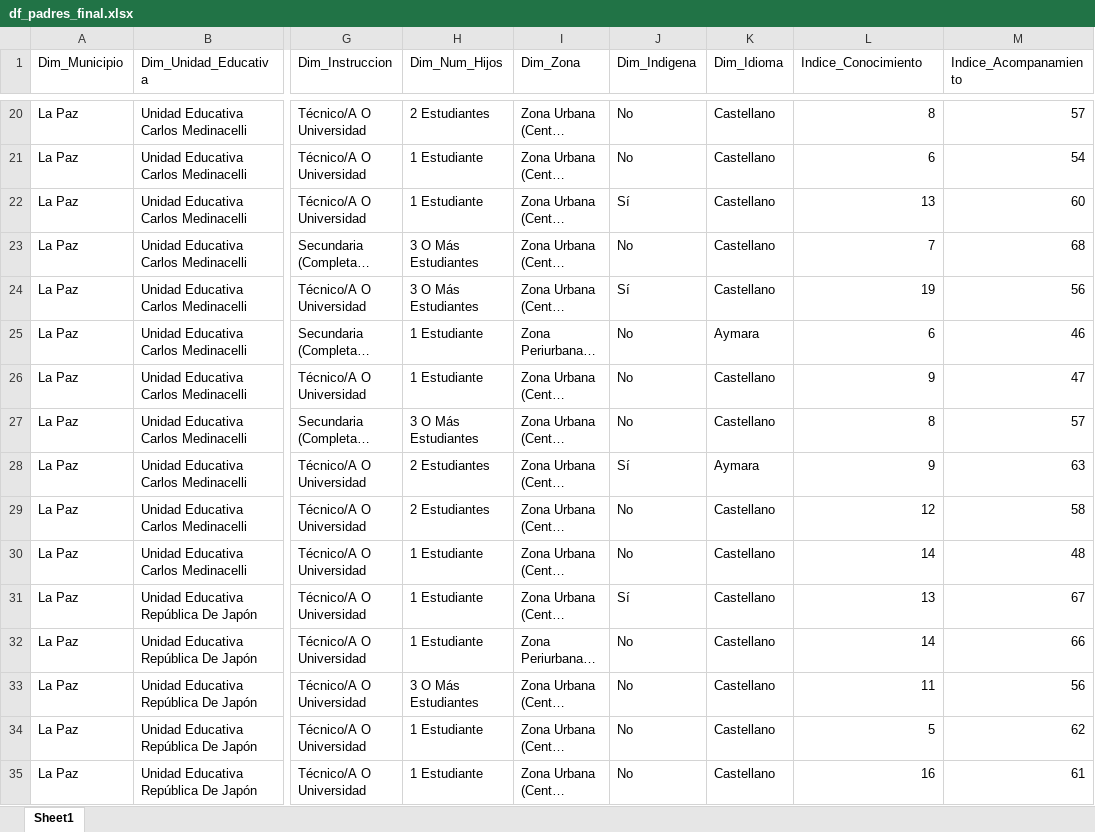
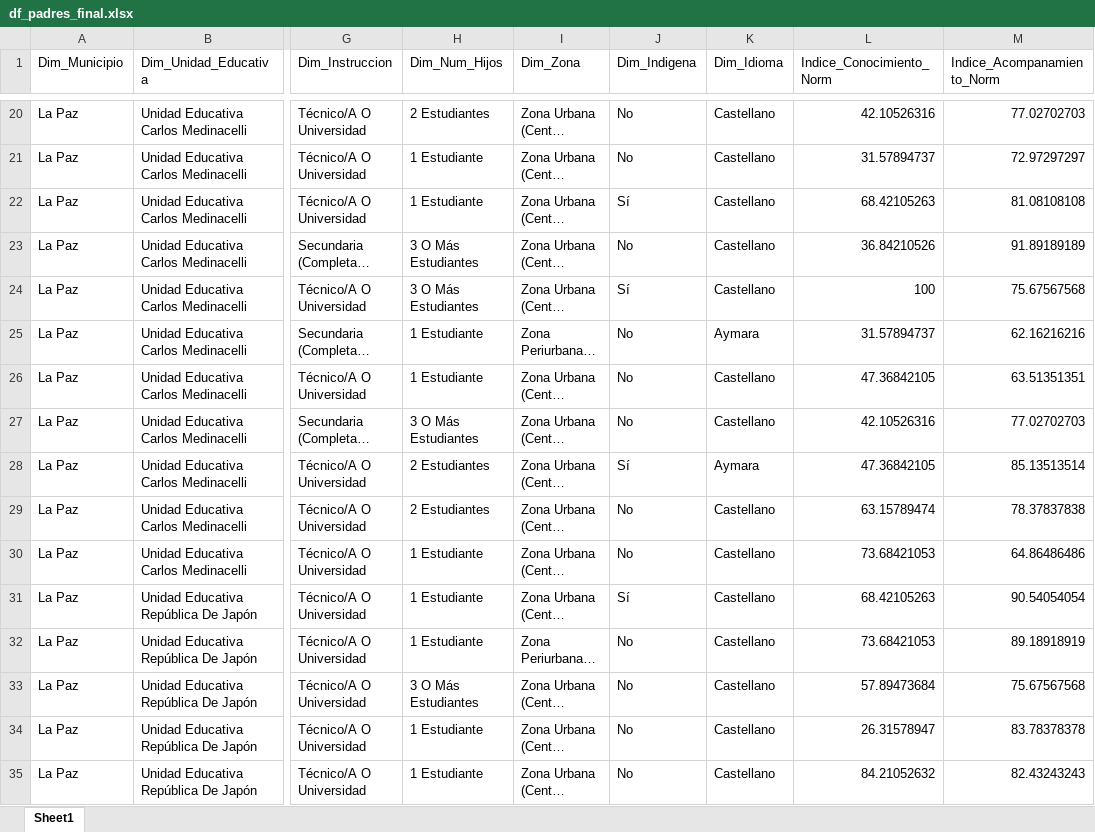
Before and after one commit to paodanchacon/proyecto_violencia_digital, an Excel workbook: output/df_padres_final.xlsx, sheet Sheet1, drawn as a sheet; only a part is shown, gaps mark what is left out; long unchanged cells end in …; values as stored, in another font and other column widths than the file's, no borders; the diff covers the shown part only; the diff names each change by its address in the sheet, - before the commit and + after, or states it on an @@ line.

```diff
--- a/output/df_padres_final.xlsx (sheet Sheet1)
+++ b/output/df_padres_final.xlsx (sheet Sheet1)
-L1: Indice_Conocimiento
+L1: Indice_Conocimiento_Norm
-M1: Indice_Acompanamiento
+M1: Indice_Acompanamiento_Norm
-L20 (Indice_Conocimiento_Norm): 8
+L20 (Indice_Conocimiento_Norm): 42.10526316
-M20 (Indice_Acompanamiento_Norm): 57
+M20 (Indice_Acompanamiento_Norm): 77.02702703
-L21 (Indice_Conocimiento_Norm): 6
+L21 (Indice_Conocimiento_Norm): 31.57894737
-M21 (Indice_Acompanamiento_Norm): 54
+M21 (Indice_Acompanamiento_Norm): 72.97297297
-L22 (Indice_Conocimiento_Norm): 13
+L22 (Indice_Conocimiento_Norm): 68.42105263
-M22 (Indice_Acompanamiento_Norm): 60
+M22 (Indice_Acompanamiento_Norm): 81.08108108
-L23 (Indice_Conocimiento_Norm): 7
+L23 (Indice_Conocimiento_Norm): 36.84210526
-M23 (Indice_Acompanamiento_Norm): 68
+M23 (Indice_Acompanamiento_Norm): 91.89189189
-L24 (Indice_Conocimiento_Norm): 19
+L24 (Indice_Conocimiento_Norm): 100
-M24 (Indice_Acompanamiento_Norm): 56
+M24 (Indice_Acompanamiento_Norm): 75.67567568
-L25 (Indice_Conocimiento_Norm): 6
+L25 (Indice_Conocimiento_Norm): 31.57894737
-M25 (Indice_Acompanamiento_Norm): 46
+M25 (Indice_Acompanamiento_Norm): 62.16216216
-L26 (Indice_Conocimiento_Norm): 9
+L26 (Indice_Conocimiento_Norm): 47.36842105
-M26 (Indice_Acompanamiento_Norm): 47
+M26 (Indice_Acompanamiento_Norm): 63.51351351
-L27 (Indice_Conocimiento_Norm): 8
+L27 (Indice_Conocimiento_Norm): 42.10526316
-M27 (Indice_Acompanamiento_Norm): 57
+M27 (Indice_Acompanamiento_Norm): 77.02702703
-L28 (Indice_Conocimiento_Norm): 9
+L28 (Indice_Conocimiento_Norm): 47.36842105
-M28 (Indice_Acompanamiento_Norm): 63
+M28 (Indice_Acompanamiento_Norm): 85.13513514
-L29 (Indice_Conocimiento_Norm): 12
+L29 (Indice_Conocimiento_Norm): 63.15789474
-M29 (Indice_Acompanamiento_Norm): 58
+M29 (Indice_Acompanamiento_Norm): 78.37837838
-L30 (Indice_Conocimiento_Norm): 14
+L30 (Indice_Conocimiento_Norm): 73.68421053
-M30 (Indice_Acompanamiento_Norm): 48
+M30 (Indice_Acompanamiento_Norm): 64.86486486
-L31 (Indice_Conocimiento_Norm): 13
+L31 (Indice_Conocimiento_Norm): 68.42105263
-M31 (Indice_Acompanamiento_Norm): 67
+M31 (Indice_Acompanamiento_Norm): 90.54054054
-L32 (Indice_Conocimiento_Norm): 14
+L32 (Indice_Conocimiento_Norm): 73.68421053
-M32 (Indice_Acompanamiento_Norm): 66
+M32 (Indice_Acompanamiento_Norm): 89.18918919
-L33 (Indice_Conocimiento_Norm): 11
+L33 (Indice_Conocimiento_Norm): 57.89473684
-M33 (Indice_Acompanamiento_Norm): 56
+M33 (Indice_Acompanamiento_Norm): 75.67567568
-L34 (Indice_Conocimiento_Norm): 5
+L34 (Indice_Conocimiento_Norm): 26.31578947
-M34 (Indice_Acompanamiento_Norm): 62
+M34 (Indice_Acompanamiento_Norm): 83.78378378
-L35 (Indice_Conocimiento_Norm): 16
+L35 (Indice_Conocimiento_Norm): 84.21052632
-M35 (Indice_Acompanamiento_Norm): 61
+M35 (Indice_Acompanamiento_Norm): 82.43243243
```
Also changed, not shown: 628 edited cells elsewhere in this sheet, output/df_docentes_final.xlsx, output/df_estudiantes_final.xlsx, 8 other files.
